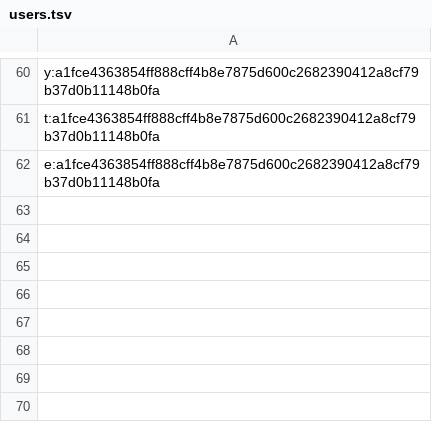
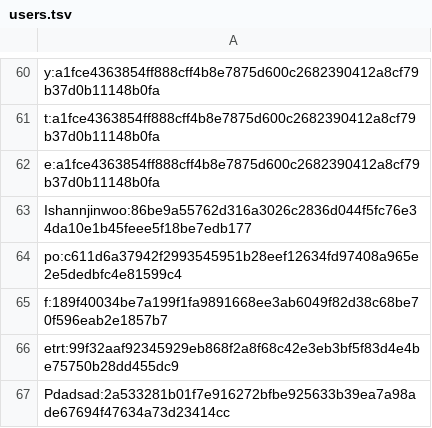
Before and after one commit to pravarkumar/mini-game-hub, a TSV file: users.tsv, drawn as a sheet; only a part is shown, gaps mark what is left out.

```diff
--- a/users.tsv
+++ b/users.tsv
@@ -62 +62,6 @@ t:a1fce4363854ff888cff4b8e7875d600c2682390412a8cf79b37d0b11148b0fa
 e:a1fce4363854ff888cff4b8e7875d600c2682390412a8cf79b37d0b11148b0fa
+Ishannjinwoo:86be9a55762d316a3026c2836d044f5fc76e34da10e1b45feee5f18be7edb177
+po:c611d6a37942f2993545951b28eef12634fd97408a965e2e5dedbfc4e81599c4
+f:189f40034be7a199f1fa9891668ee3ab6049f82d38c68be70f596eab2e1857b7
+etrt:99f32aaf92345929eb868f2a8f68c42e3eb3bf5f83d4e4be75750b28dd455dc9
+Pdadsad:2a533281b01f7e916272bfbe925633b39ea7a98ade67694f47634a73d23414cc
```
Also changed, not shown: 1 other file.
